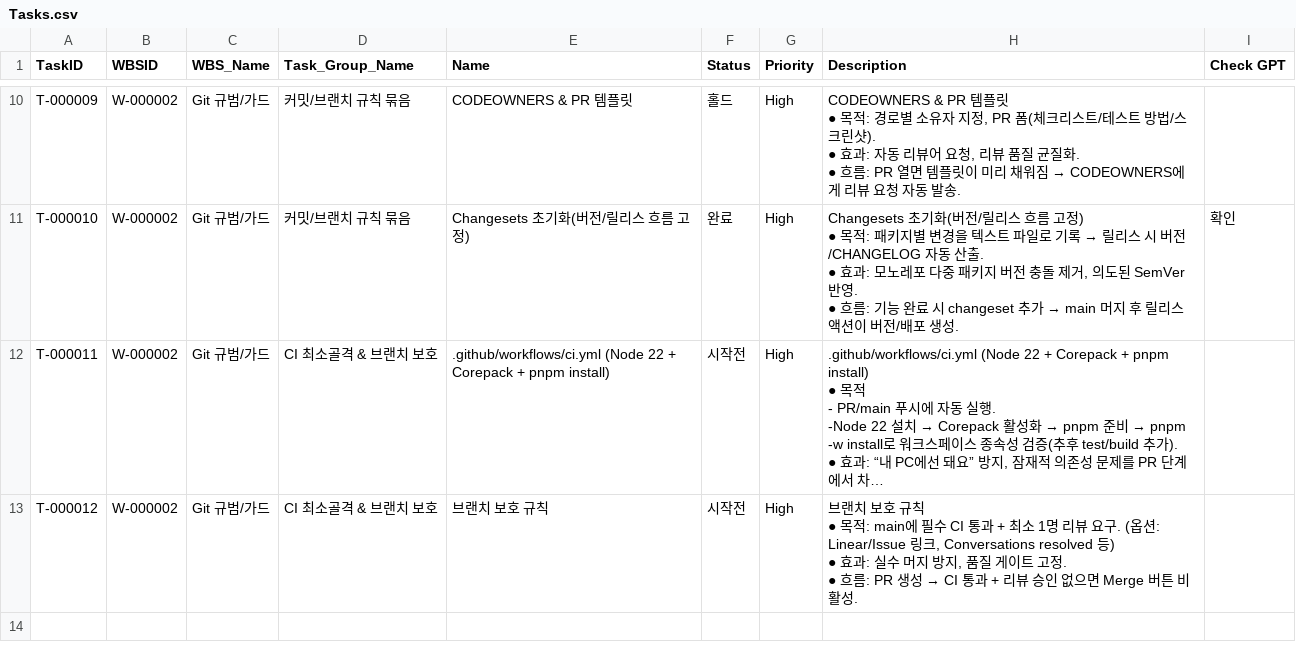
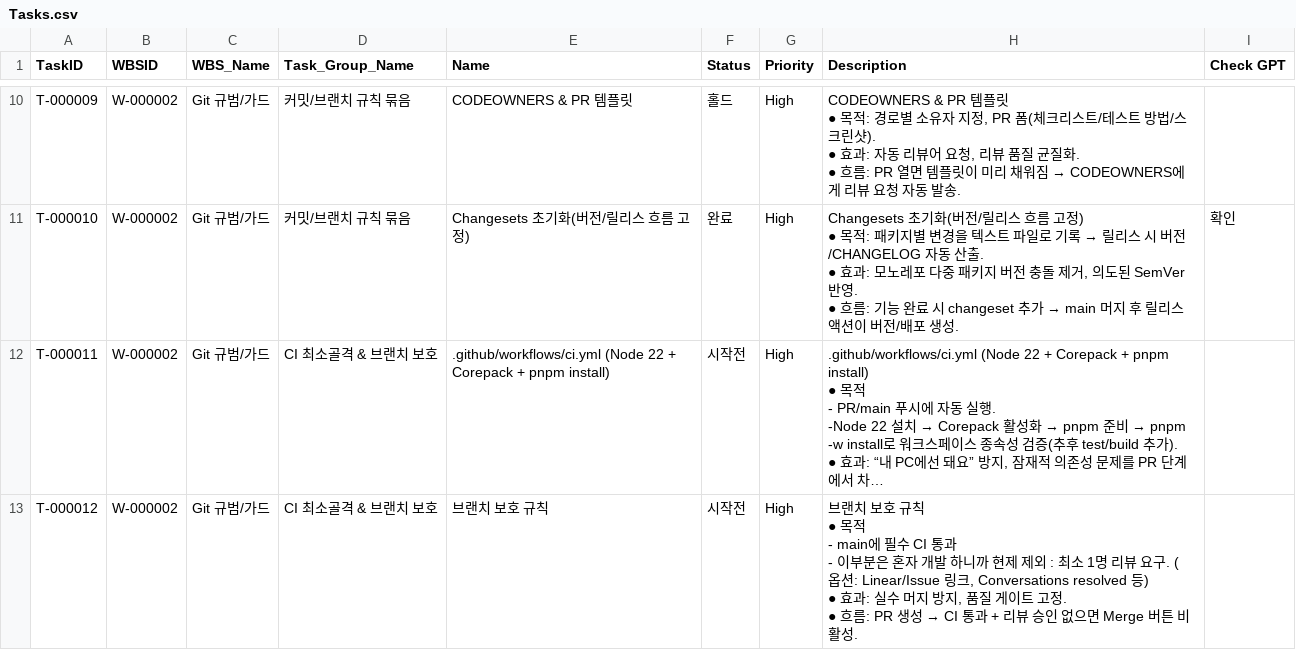
Before and after one commit to CompNh/ara, a CSV file: planning/Tasks.csv, drawn as a sheet; only a part is shown, gaps mark what is left out; long unchanged cells end in …; ↵ is a line break in a cell; the diff names each change by its address in the sheet, - before the commit and + after, or states it on an @@ line.

Commit message:
docs(planning): planning/Tasks.csv의 작업 내용 소폭 수정
WBS: W-000002
Task: T-000012
Task Name : Conventional Commits 규칙 강제(commit-msg 훅)

- 최소 1명 리뷰 요구. (옵션: Linear/Issue 링크, Conversations resolved 등)

- 현재 범위에 맞게 혼자 개발하므로 제외함

- 없음

- planning/Tasks.csv

```diff
--- a/planning/Tasks.csv
+++ b/planning/Tasks.csv
-H13 (Description): …● 목적: main에 필수 CI 통과 + 최소 1…
+H13 (Description): …● 목적 ↵ - main에 필수 CI 통과 ↵ - 이부분은 혼자 개발 하니까 현제 제외 : 최소 1…
```
